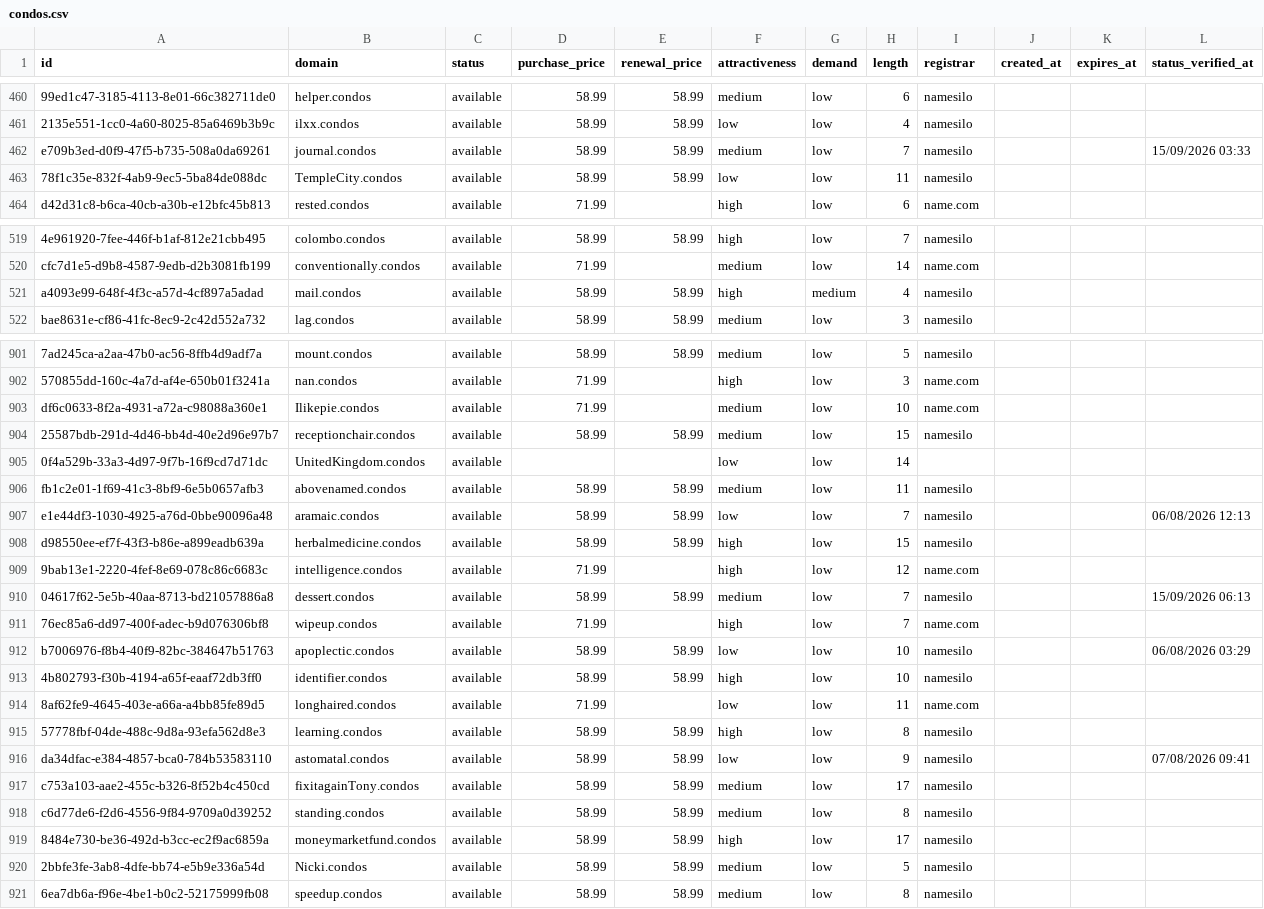
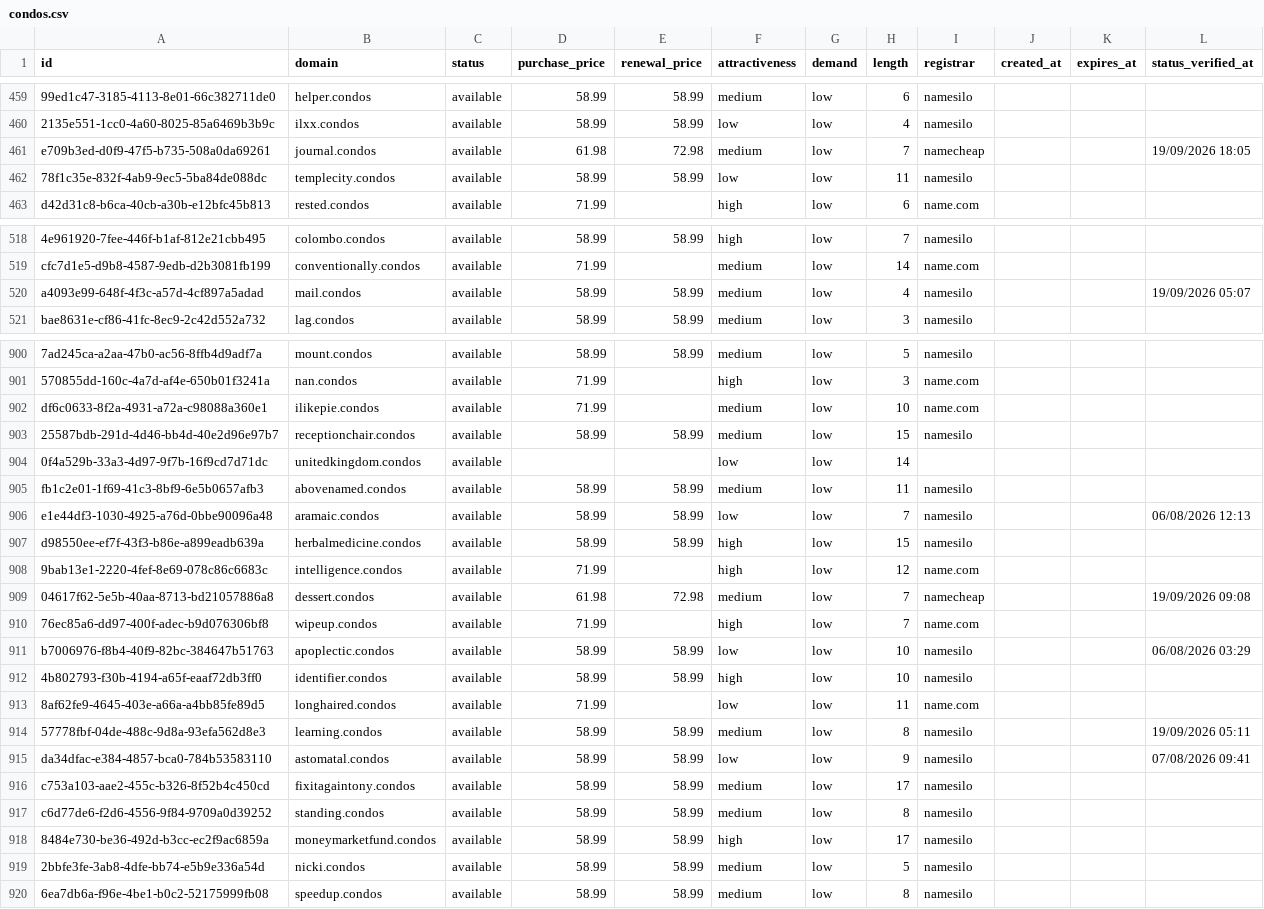
Before and after one commit to UniqueDomains/condos-oneword-domains, a CSV file: condos.csv, drawn as a sheet; only a part is shown, gaps mark what is left out; addresses are those after the commit; the diff covers the shown part only; the diff names each change by its address in the sheet, - before the commit and + after, or states it on an @@ line.

Commit message:
Domains update

```diff
--- a/condos.csv
+++ b/condos.csv
-D461 (purchase_price): 58.99
+D461 (purchase_price): 61.98
-E461 (renewal_price): 58.99
+E461 (renewal_price): 72.98
-I461 (registrar): namesilo
+I461 (registrar): namecheap
-L461 (status_verified_at): 15/09/2026 03:33
+L461 (status_verified_at): 19/09/2026 18:05
-B462 (domain): TempleCity.condos
+B462 (domain): templecity.condos
-F520 (attractiveness): high
+F520 (attractiveness): medium
-G520 (demand): medium
+G520 (demand): low
-L520 (status_verified_at): (empty)
+L520 (status_verified_at): 19/09/2026 05:07
-B902 (domain): Ilikepie.condos
+B902 (domain): ilikepie.condos
-B904 (domain): UnitedKingdom.condos
+B904 (domain): unitedkingdom.condos
-D909 (purchase_price): 58.99
+D909 (purchase_price): 61.98
-E909 (renewal_price): 58.99
+E909 (renewal_price): 72.98
-I909 (registrar): namesilo
+I909 (registrar): namecheap
-L909 (status_verified_at): 15/09/2026 06:13
+L909 (status_verified_at): 19/09/2026 09:08
-F914 (attractiveness): high
+F914 (attractiveness): medium
-L914 (status_verified_at): (empty)
+L914 (status_verified_at): 19/09/2026 05:11
-B916 (domain): fixitagainTony.condos
+B916 (domain): fixitagaintony.condos
-B919 (domain): Nicki.condos
+B919 (domain): nicki.condos
```
Also changed, not shown: 1 added row, 1 removed row and 67 edited cells elsewhere in this file, 4 other files.
